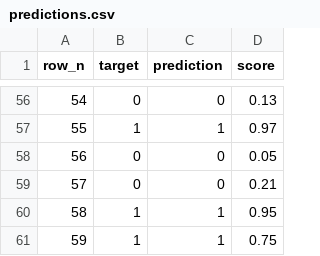
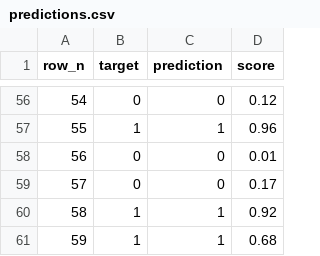
Before and after one commit to fpuddu125/isw-qubo-classification-G13, a CSV file: outputs/predictions.csv, drawn as a sheet; only a part is shown, gaps mark what is left out; the diff covers the shown part only.

```diff
--- a/outputs/predictions.csv
+++ b/outputs/predictions.csv
@@ -56,6 +56,6 @@ row_n,target,prediction,score
-54,0,0,0.13
-55,1,1,0.97
-56,0,0,0.05
-57,0,0,0.21
-58,1,1,0.95
-59,1,1,0.75
+54,0,0,0.12
+55,1,1,0.96
+56,0,0,0.01
+57,0,0,0.17
+58,1,1,0.92
+59,1,1,0.68
```
Also changed, not shown: 53 edited cells elsewhere in this file, outputs/optimizations.csv, outputs/test_reduced.csv, 14 other files.
